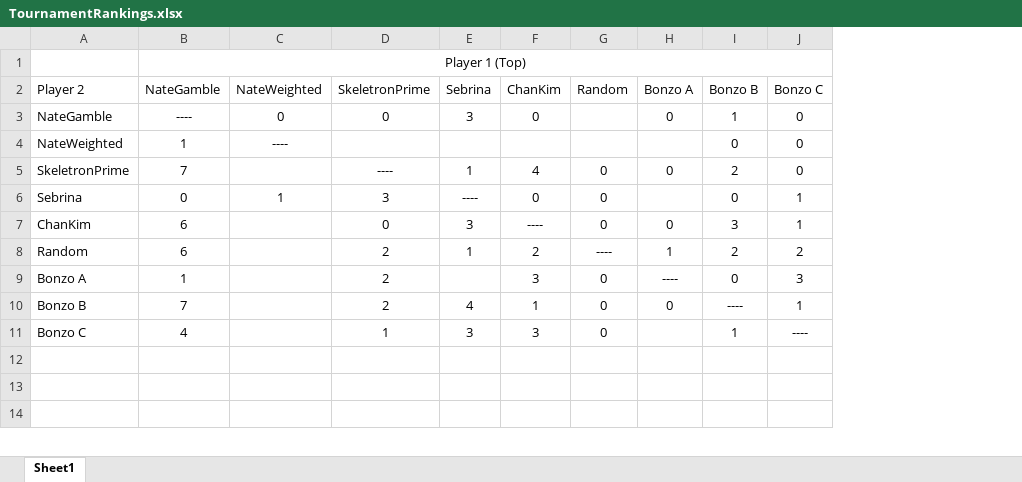
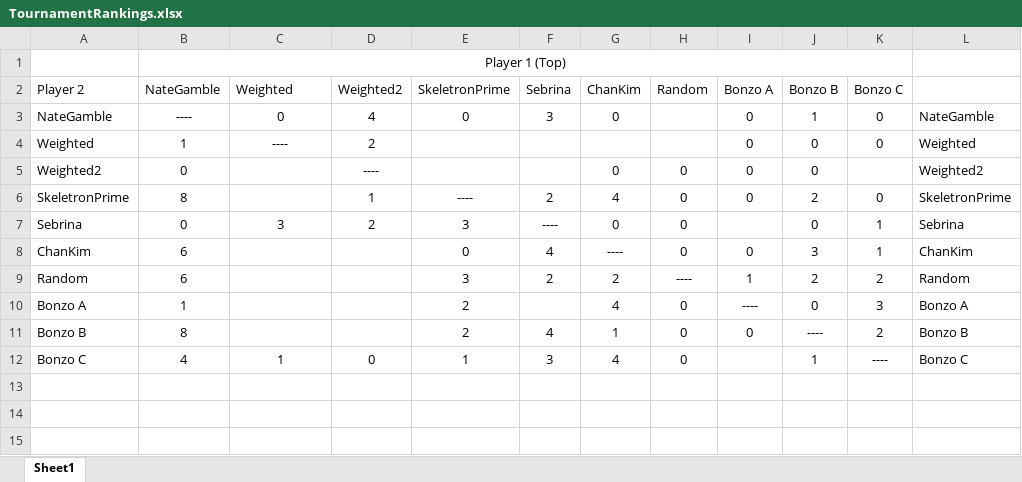
Before and after one commit to NateGamble/CS212Fall2019, an Excel workbook: Project05/TournamentRankings.xlsx, sheet Sheet1, drawn as a sheet; only a part is shown; values as stored, in another font and other column widths than the file's, no borders; addresses are those after the commit; the diff covers the shown part only; the diff names each change by its address in the sheet, - before the commit and + after, or states it on an @@ line.

Commit message:
made neg6Player ai weighted and calculate h1, h2 and h3 correctly

```diff
--- a/Project05/TournamentRankings.xlsx (sheet Sheet1)
+++ b/Project05/TournamentRankings.xlsx (sheet Sheet1)
+column D, rows 2-4: Weighted2 | 4 | 2; rows 6-12: 1 | 2 |  |  |  |  | 0
+column L, rows 3-4: NateGamble | Weighted; rows 6-12: SkeletronPrime | Sebrina | ChanKim | Random | Bonzo A | Bonzo B | Bonzo C
-C2: NateWeighted
+C2: Weighted
-A4: NateWeighted
+A4: Weighted
-I4: (empty)
+I4: 0
+row 5: Weighted2 | 0 |  | ---- |  |  | 0 | 0 | 0 | 0 |  | Weighted2
-B6: 7
+B6: 8
-F6: 1
+F6: 2
-C7: 1
+C7: 3
-F8: 3
+F8: 4
-E9: 2
+E9: 3
-F9: 1
+F9: 2
-G10: 3
+G10: 4
-B11: 7
+B11: 8
-K11: 1
+K11: 2
-C12: (empty)
+C12: 1
-G12: 3
+G12: 4
```
Also changed, not shown: 15 added rows, 1 removed row and 13 edited cells elsewhere in this sheet, 12 other files.
